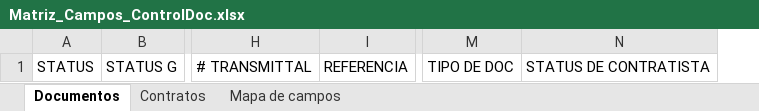
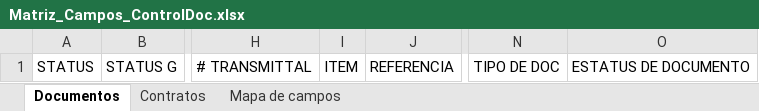
Before and after one commit to richardcarbajal3/Control_doc, an Excel workbook: Matriz_Campos_ControlDoc.xlsx, sheet Documentos, drawn as a sheet; only a part is shown, gaps mark what is left out; values as stored, in another font and other column widths than the file's, no borders; removed rows and columns are numbered as before the commit, all else as after; the diff names each change by its address in the sheet, - before the commit and + after, or states it on an @@ line.

```diff
--- a/Matriz_Campos_ControlDoc.xlsx (sheet Documentos)
+++ b/Matriz_Campos_ControlDoc.xlsx (sheet Documentos)
+column I, row 1: ITEM
-column N, row 1: STATUS DE CONTRATISTA
+column O, row 1: ESTATUS DE DOCUMENTO
```
Also changed, not shown: sheet Mapa de campos, 5 other files.
